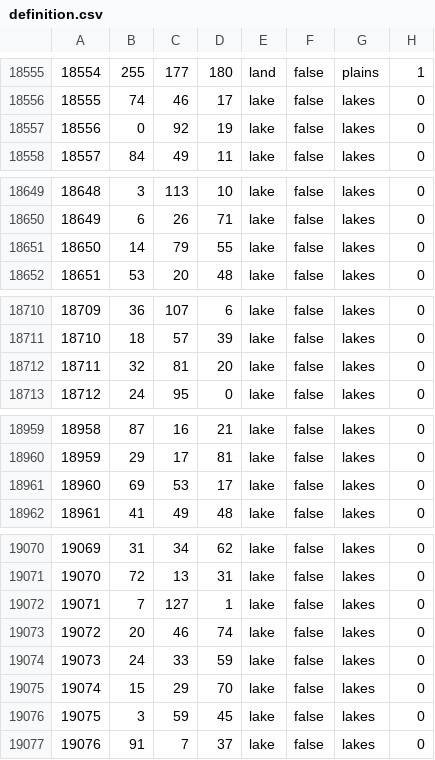
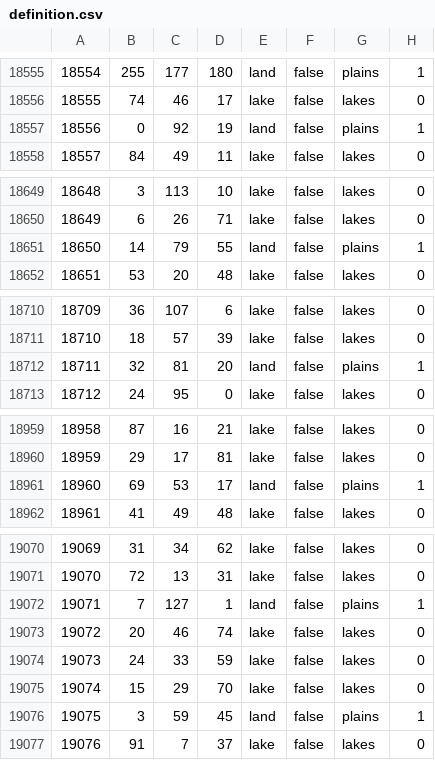
Before and after one commit to EdouardSaladier/Magna-Europa-Reloaded, a CSV file: map/definition.csv, drawn as a sheet; only a part is shown, gaps mark what is left out; the diff covers the shown part only.

Commit message:
Forgot the definition csv file

```diff
--- a/map/definition.csv
+++ b/map/definition.csv
@@ -18556,3 +18556,3 @@
 18555;74;46;17;lake;false;lakes;0
-18556;0;92;19;lake;false;lakes;0
+18556;0;92;19;land;false;plains;1
 18557;84;49;11;lake;false;lakes;0
@@ -18650,3 +18650,3 @@
 18649;6;26;71;lake;false;lakes;0
-18650;14;79;55;lake;false;lakes;0
+18650;14;79;55;land;false;plains;1
 18651;53;20;48;lake;false;lakes;0
@@ -18711,3 +18711,3 @@
 18710;18;57;39;lake;false;lakes;0
-18711;32;81;20;lake;false;lakes;0
+18711;32;81;20;land;false;plains;1
 18712;24;95;0;lake;false;lakes;0
@@ -18960,3 +18960,3 @@
 18959;29;17;81;lake;false;lakes;0
-18960;69;53;17;lake;false;lakes;0
+18960;69;53;17;land;false;plains;1
 18961;41;49;48;lake;false;lakes;0
@@ -19071,3 +19071,3 @@
 19070;72;13;31;lake;false;lakes;0
-19071;7;127;1;lake;false;lakes;0
+19071;7;127;1;land;false;plains;1
 19072;20;46;74;lake;false;lakes;0
@@ -19075,3 +19075,3 @@
 19074;15;29;70;lake;false;lakes;0
-19075;3;59;45;lake;false;lakes;0
+19075;3;59;45;land;false;plains;1
 19076;91;7;37;lake;false;lakes;0
```
Also changed, not shown: 9 edited cells elsewhere in this file.
